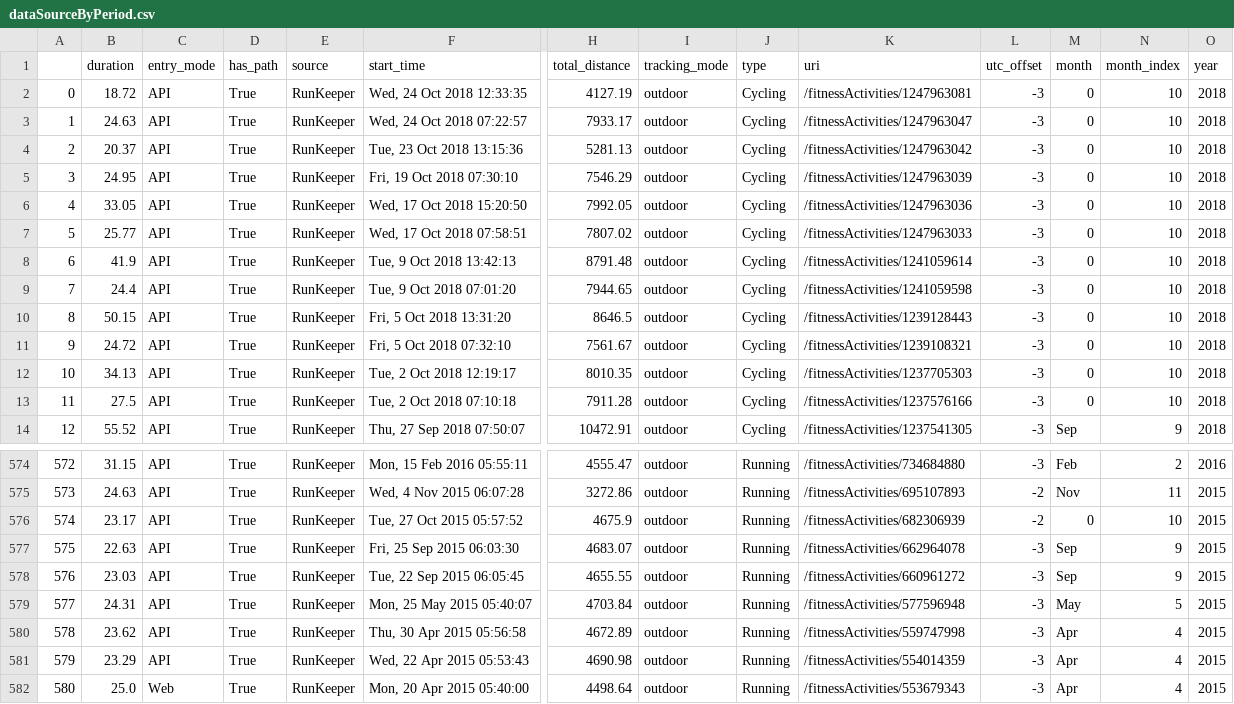
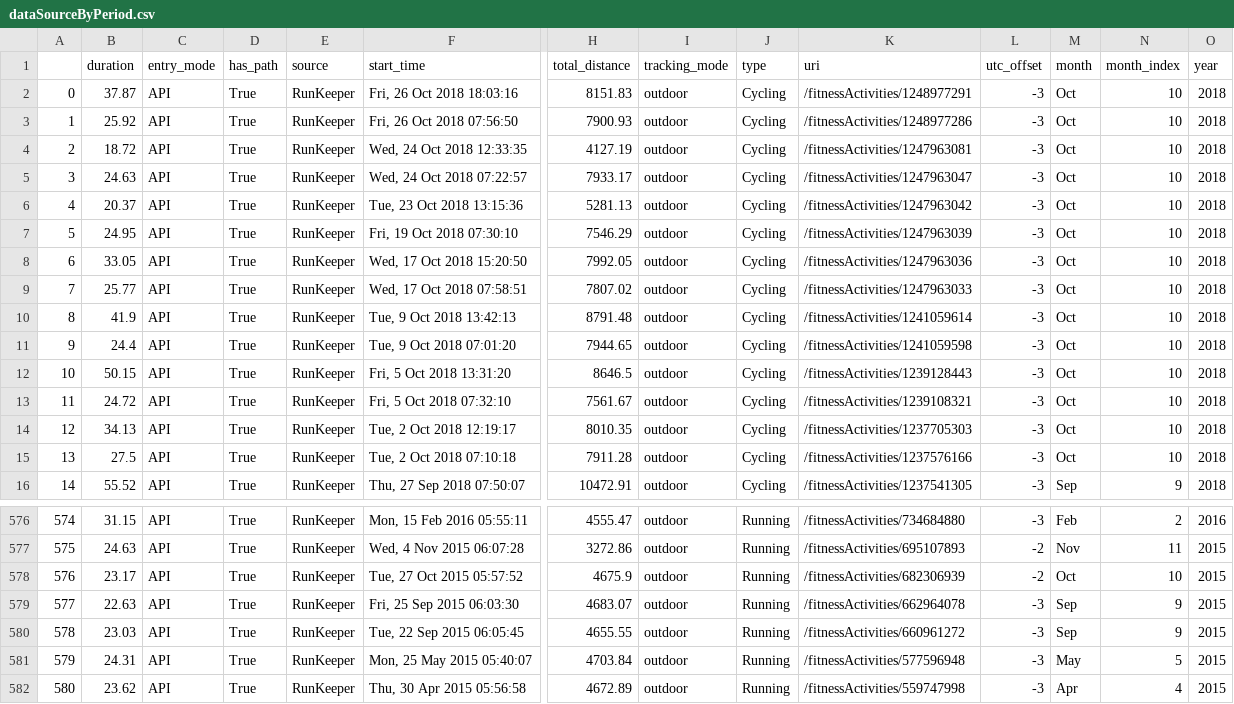
Before and after one commit to igorabrandao/cycling-wind-resistance, a CSV file: dataSourceByPeriod.csv, drawn as a sheet; only a part is shown, gaps mark what is left out; the shorter side is filled out with more unchanged rows; addresses are those after the commit; rows hold the shown columns only; the diff covers the shown part only; the diff names each change by its address in the sheet, - before the commit and + after, or states it on an @@ line.

```diff
--- a/dataSourceByPeriod.csv
+++ b/dataSourceByPeriod.csv
+row 2: 0 | 37.87 | API | True | RunKeeper | Fri, 26 Oct 2018 18:03:16 | 8151.83 | outdoor | Cycling | /fitnessActivities/1248977291 | -3 | Oct | 10 | 2018
+row 3: 1 | 25.92 | API | True | RunKeeper | Fri, 26 Oct 2018 07:56:50 | 7900.93 | outdoor | Cycling | /fitnessActivities/1248977286 | -3 | Oct | 10 | 2018
@@ column A renumbered from row 4 down @@
-M4:M15 (month): 0
+M4:M15 (month): Oct
-M578 (month): 0
+M578 (month): Oct
```
Also changed, not shown: 31 edited cells elsewhere in this file, dataSource.csv, 5 other files.
